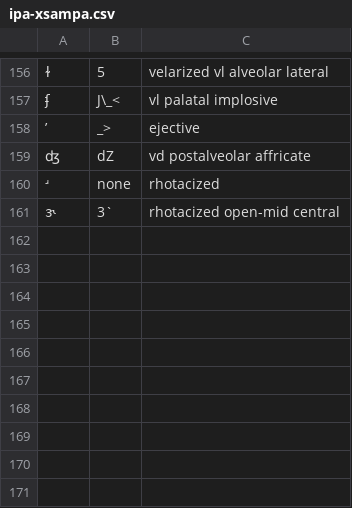
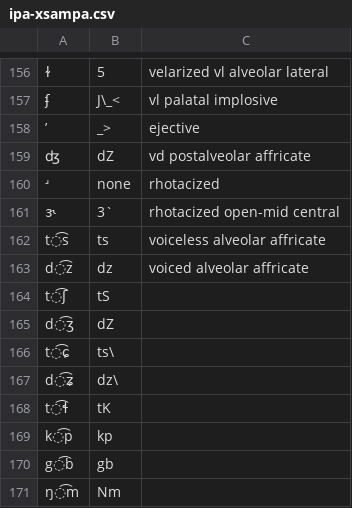
Before and after one commit to dmort27/panphon, a CSV file: panphon/data/ipa-xsampa.csv, drawn as a sheet; only a part is shown, gaps mark what is left out; the diff names each change by its address in the sheet, - before the commit and + after, or states it on an @@ line.

Commit message:
Added affricates and dually articulated consonants

```diff
--- a/panphon/data/ipa-xsampa.csv
+++ b/panphon/data/ipa-xsampa.csv
+row 162: t͡s | ts | voiceless alveolar affricate
+row 163: d͡z | dz | voiced alveolar affricate
+row 164: t͡ʃ | tS
+row 165: d͡ʒ | dZ
+row 166: t͡ɕ | ts\
+row 167: d͡ʑ | dz\
+row 168: t͡ɬ | tK
+row 169: k͡p | kp
+row 170: g͡b | gb
+row 171: ŋ͡m | Nm
```
